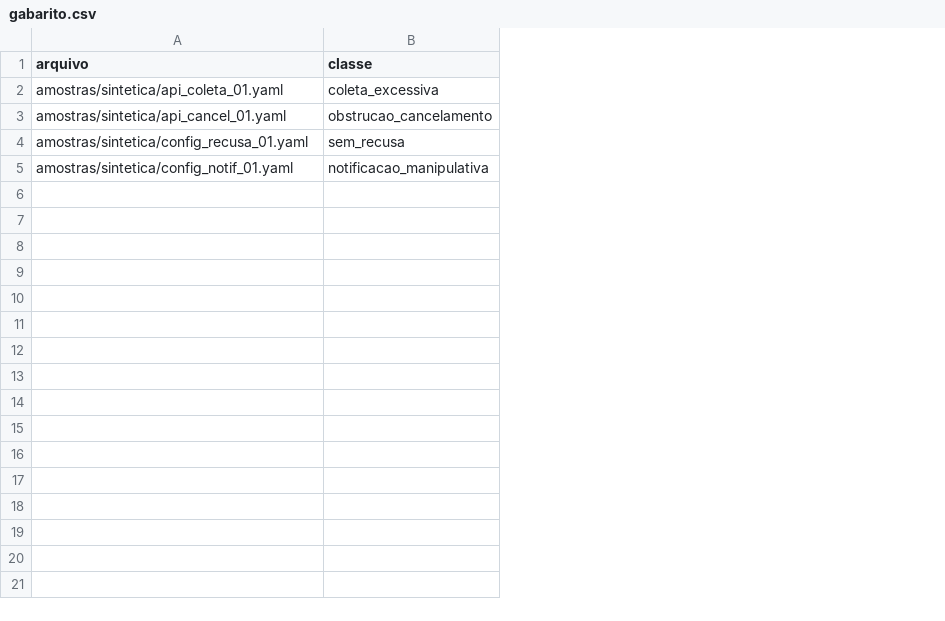
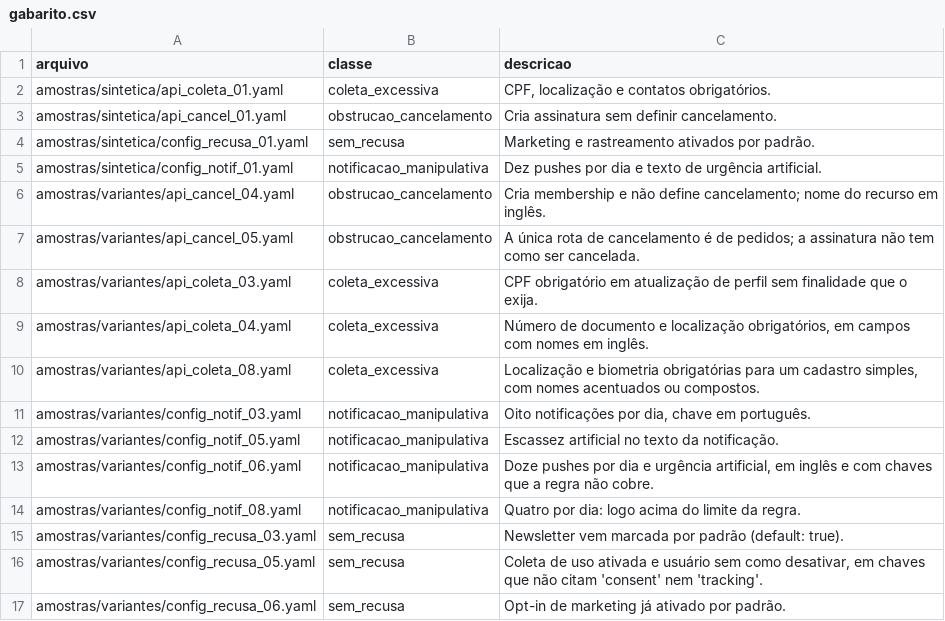
Before and after one commit to Gabrielfercosta/linter-etico, a CSV file: gabarito.csv, drawn as a sheet; the diff names each change by its address in the sheet, - before the commit and + after, or states it on an @@ line.

Commit message:
Adiciona variantes, gabarito e scripts de avaliacao

```diff
--- a/gabarito.csv
+++ b/gabarito.csv
+column C (descricao), rows 2-5: CPF, localização e contatos obrigatórios. | Cria assinatura sem definir cancelamento. | Marketing e rastreamento ativados por padrão. | Dez pushes por dia e texto de urgência artificial.
+row 6: amostras/variantes/api_cancel_04.yaml | obstrucao_cancelamento | Cria membership e não define cancelamento; nome do recurso em inglês.
+row 7: amostras/variantes/api_cancel_05.yaml | obstrucao_cancelamento | A única rota de cancelamento é de pedidos; a assinatura não tem como ser cancelada.
+row 8: amostras/variantes/api_coleta_03.yaml | coleta_excessiva | CPF obrigatório em atualização de perfil sem finalidade que o exija.
+row 9: amostras/variantes/api_coleta_04.yaml | coleta_excessiva | Número de documento e localização obrigatórios, em campos com nomes em inglês.
+row 10: amostras/variantes/api_coleta_08.yaml | coleta_excessiva | Localização e biometria obrigatórias para um cadastro simples, com nomes acentuados ou compostos.
+row 11: amostras/variantes/config_notif_03.yaml | notificacao_manipulativa | Oito notificações por dia, chave em português.
+row 12: amostras/variantes/config_notif_05.yaml | notificacao_manipulativa | Escassez artificial no texto da notificação.
+row 13: amostras/variantes/config_notif_06.yaml | notificacao_manipulativa | Doze pushes por dia e urgência artificial, em inglês e com chaves que a regra não cobre.
+row 14: amostras/variantes/config_notif_08.yaml | notificacao_manipulativa | Quatro por dia: logo acima do limite da regra.
+row 15: amostras/variantes/config_recusa_03.yaml | sem_recusa | Newsletter vem marcada por padrão (default: true).
+row 16: amostras/variantes/config_recusa_05.yaml | sem_recusa | Coleta de uso ativada e usuário sem como desativar, em chaves que não citam 'consent' nem 'tracking'.
+row 17: amostras/variantes/config_recusa_06.yaml | sem_recusa | Opt-in de marketing já ativado por padrão.
```
Also changed, not shown: 33 other files.
